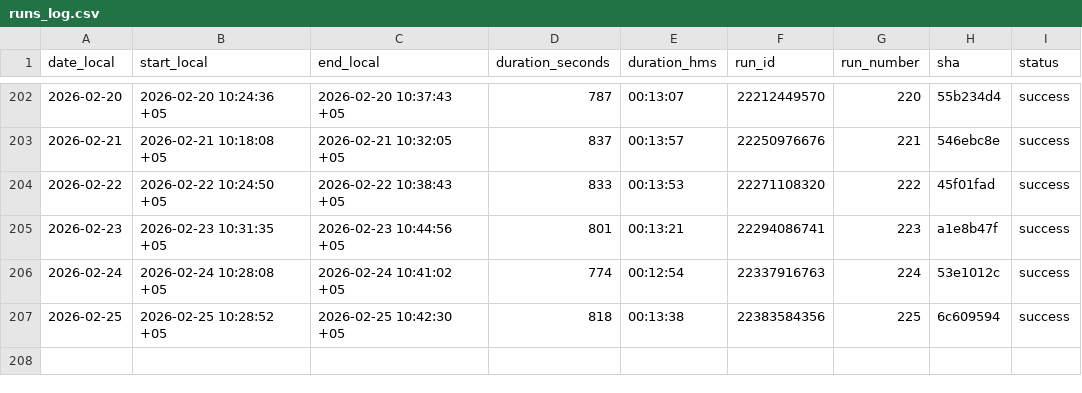
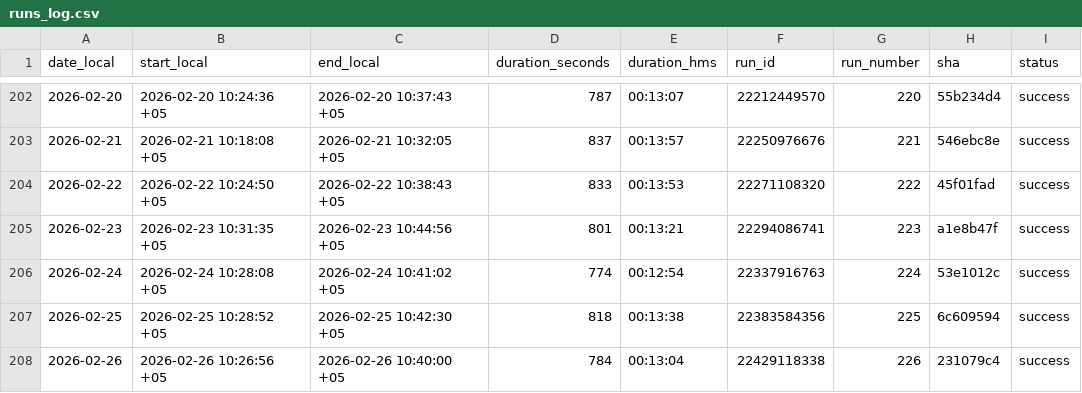
Before and after one commit to d-djumanov/OLX_Dacha_Scraping, a CSV file: Project/runs_log.csv, drawn as a sheet; only a part is shown, gaps mark what is left out; the diff names each change by its address in the sheet, - before the commit and + after, or states it on an @@ line.

```diff
--- a/Project/runs_log.csv
+++ b/Project/runs_log.csv
+row 208: 2026-02-26 | 2026-02-26 10:26:56 +05 | 2026-02-26 10:40:00 +05 | 784 | 00:13:04 | 22429118338 | 226 | 231079c4 | success
```
Also changed, not shown: 2 other files.
